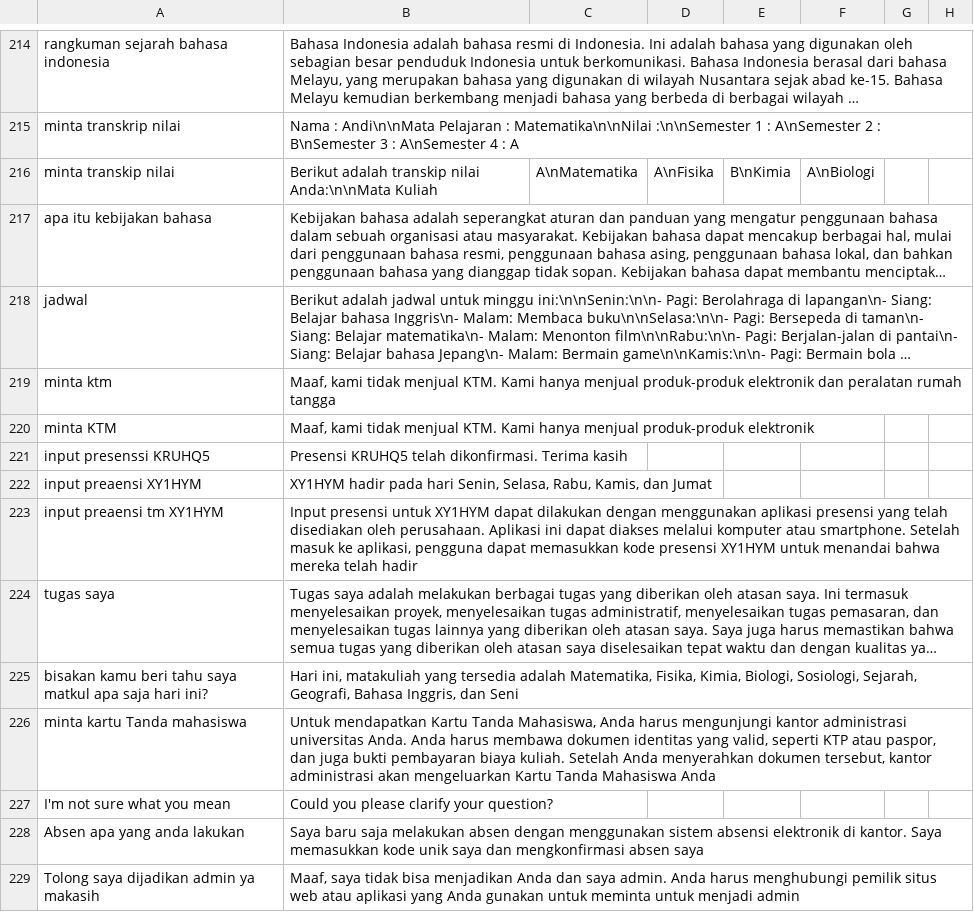
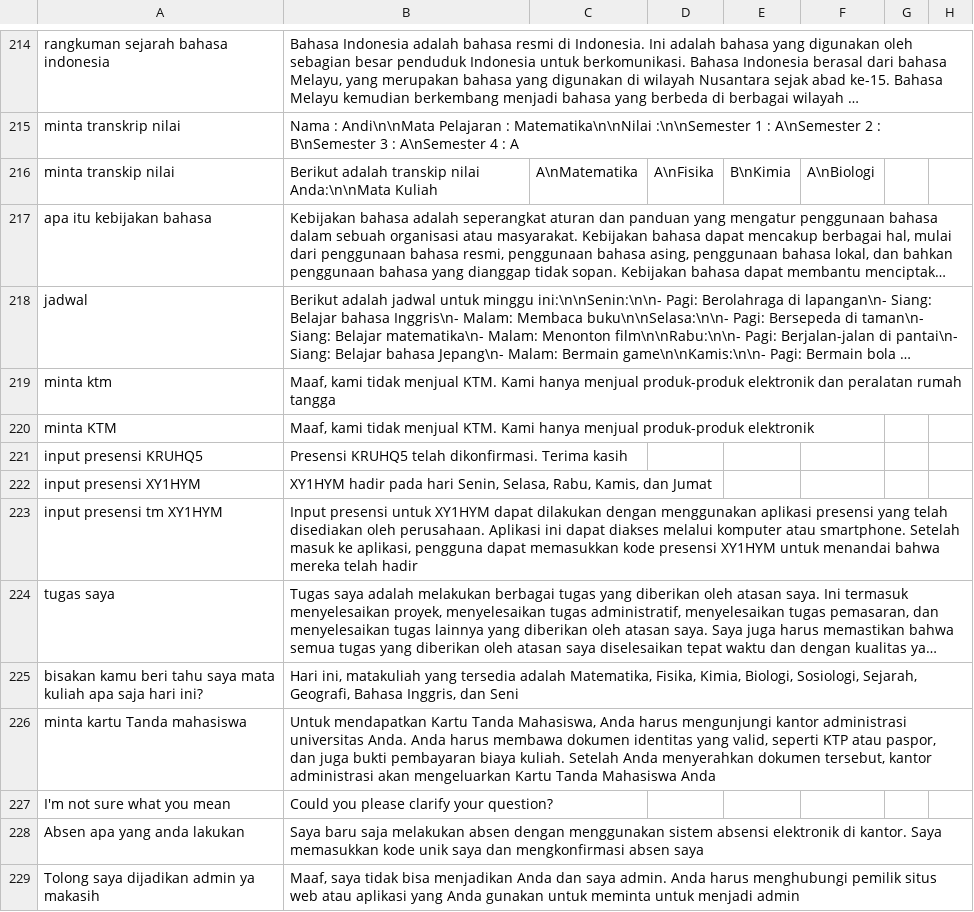
Before and after one commit to cerdas-buatan/dataset, a CSV file: dataset/bella-cleaning 4502 - 5251/dataset-a.csv, drawn as a sheet; only a part is shown, gaps mark what is left out; long unchanged cells end in …; the diff covers the shown part only; the diff names each change by its address in the sheet, - before the commit and + after, or states it on an @@ line.

Commit message:
val

```diff
--- a/dataset/bella-cleaning 4502 - 5251/dataset-a.csv
+++ b/dataset/bella-cleaning 4502 - 5251/dataset-a.csv
-A221: input presenssi KRUHQ5
+A221: input presensi KRUHQ5
-A222: input preaensi XY1HYM
+A222: input presensi XY1HYM
-A223: input preaensi tm XY1HYM
+A223: input presensi tm XY1HYM
-A225: …tahu saya matkul apa saja…
+A225: …tahu saya mata kuliah apa saja…
```
Also changed, not shown: 22 edited cells elsewhere in this file.
